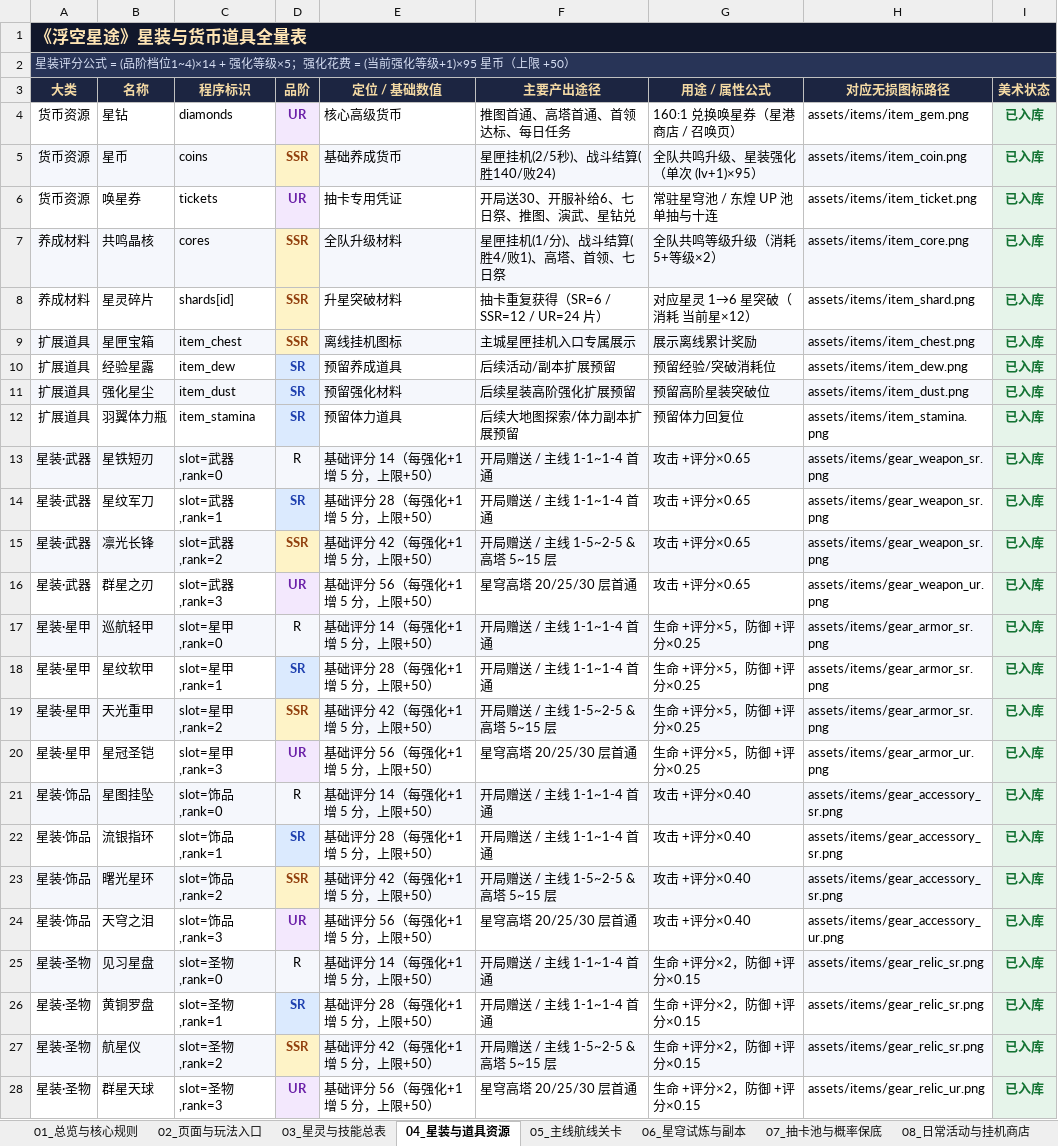
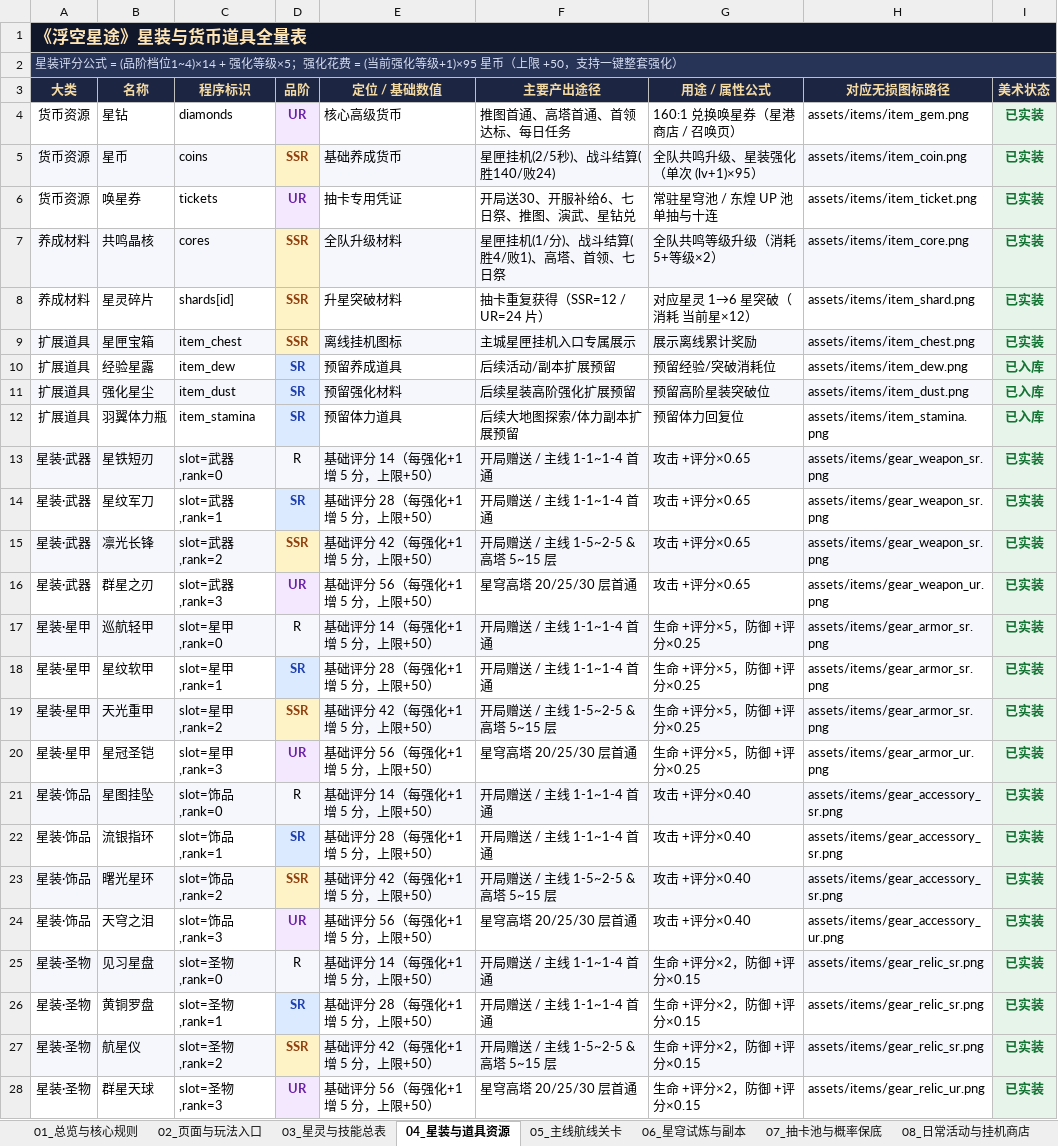
Before and after one commit to Y-AE86/sky-odyssey, an Excel workbook: 浮空星途_数据总表.xlsx, sheet 04_星装与道具资源, drawn as a sheet; values as stored, in another font and other column widths than the file's, no borders; the diff names each change by its address in the sheet, - before the commit and + after, or states it on an @@ line.

```diff
--- a/浮空星途_数据总表.xlsx (sheet 04_星装与道具资源)
+++ b/浮空星途_数据总表.xlsx (sheet 04_星装与道具资源)
-A2 (大类): …上限 +50）
+A2 (大类): …上限 +50，支持一键整套强化）
-I4:I9 (美术状态): 已入库
+I4:I9 (美术状态): 已实装
-F8 (主要产出途径): 抽卡重复获得（SR=6 / SSR=12 / UR=24 片）
+F8 (主要产出途径): 抽卡重复获得（SSR=12 / UR=24 片）
-I13:I28 (美术状态): 已入库
+I13:I28 (美术状态): 已实装
```
Also changed, not shown: sheet 09_美术与动画资产台账, sheet 03_星灵与技能总表, sheet 02_页面与玩法入口, sheet 01_总览与核心规则, sheet 07_抽卡池与概率保底, sheet 05_主线航线关卡, 2 more sheets, other sheet tabs, 2 other files.
